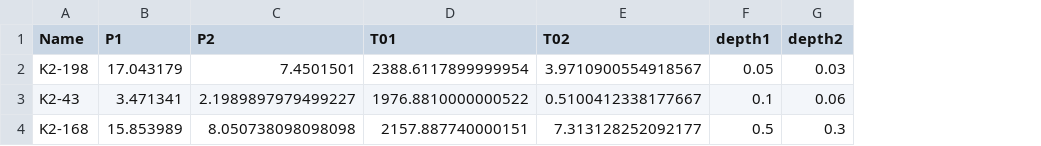
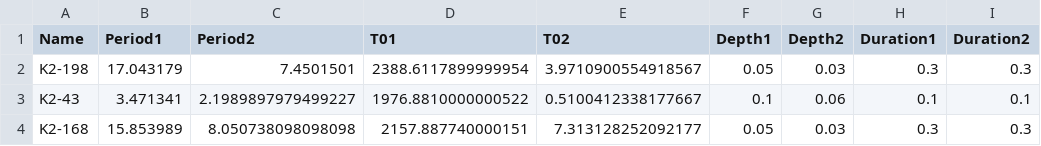
Before and after one commit to christinahedges/threemultis, a CSV file: threemultis/data/planet-data.csv, drawn as a sheet; only a part is shown; the diff names each change by its address in the sheet, - before the commit and + after, or states it on an @@ line.

```diff
--- a/threemultis/data/planet-data.csv
+++ b/threemultis/data/planet-data.csv
+column H (Duration1), rows 2-4: 0.3 | 0.1 | 0.3
+column I (Duration2), rows 2-4: 0.3 | 0.1 | 0.3
-B1: P1
+B1: Period1
-C1: P2
+C1: Period2
-F1: depth1
+F1: Depth1
-G1: depth2
+G1: Depth2
-F4 (Depth1): 0.5
+F4 (Depth1): 0.05
-G4 (Depth2): 0.3
+G4 (Depth2): 0.03
```
Also changed, not shown: 9 other files.
